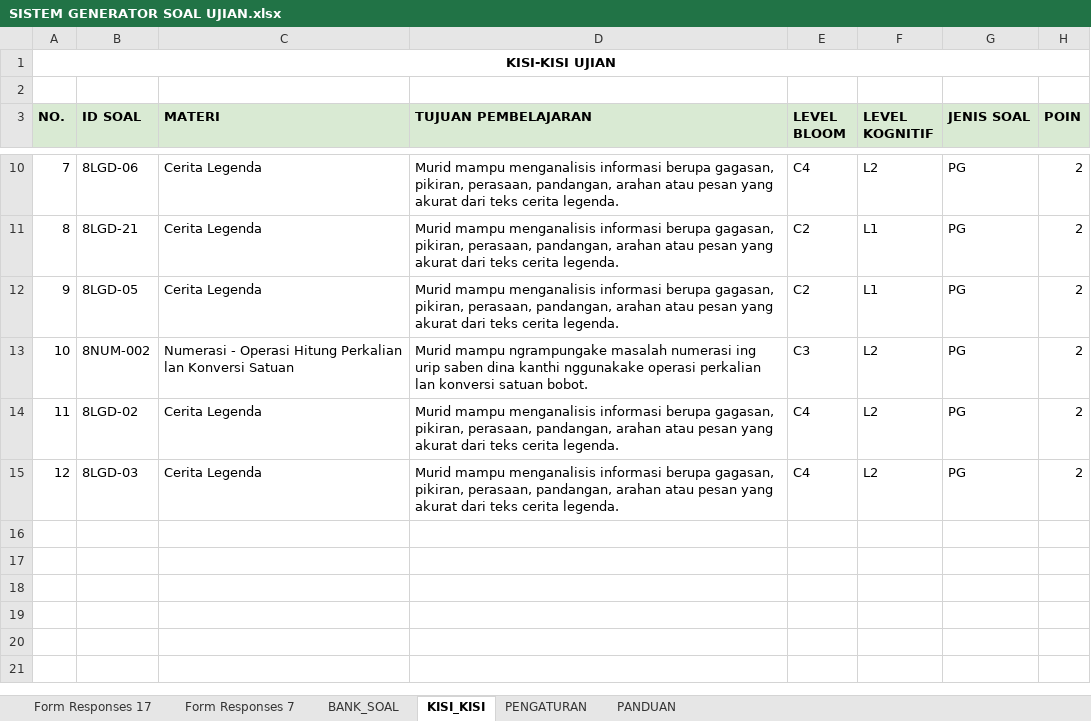
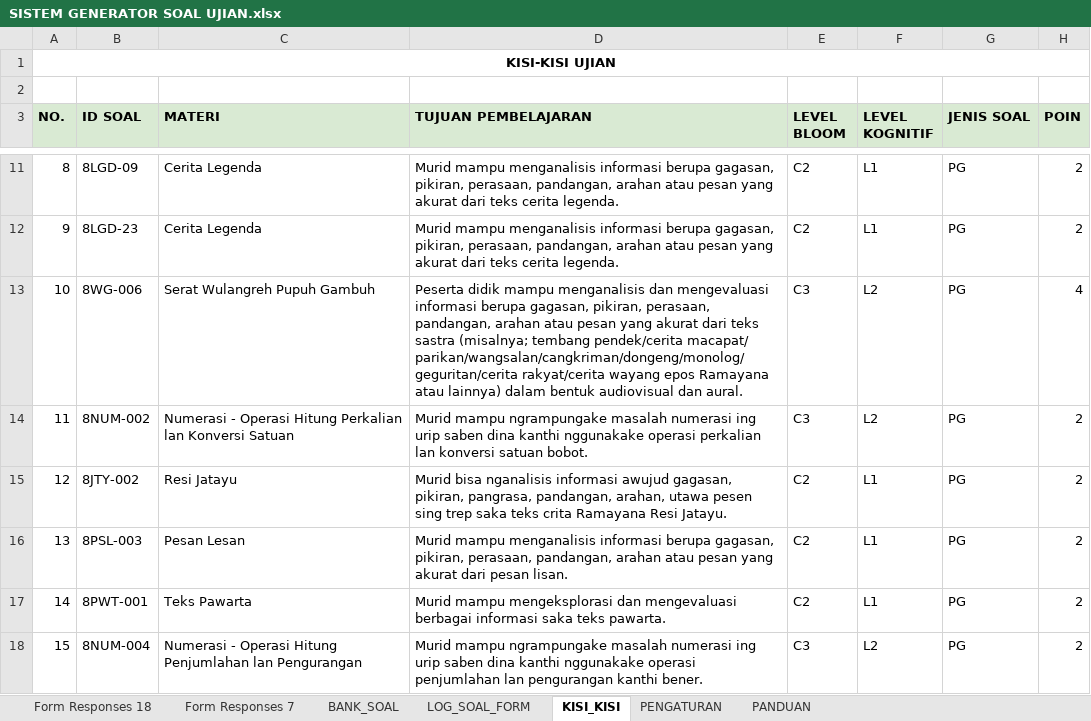
Before and after one commit to albiziaruri-creator/google-formulir-otomatis, an Excel workbook: SPREADSHEET/SISTEM GENERATOR SOAL UJIAN.xlsx, sheet KISI_KISI, drawn as a sheet; only a part is shown, gaps mark what is left out; values as stored, in another font and other column widths than the file's, no borders; charts and pictures not drawn; removed rows and columns are numbered as before the commit, all else as after; the diff covers the shown part only; the diff names each change by its address in the sheet, - before the commit and + after, or states it on an @@ line.

Commit message:
Update Code.gs – Versi 2.1
Penambahan fitur Tambah Soal ke Form yang Ada, dengan kemampuan:

Menambahkan soal dari BANK_SOAL ke Google Form yang sudah dibuat.

Mendukung jenis soal PG, PGK, MJ, IS, dan UR.

Pemilihan soal berdasarkan ID, acak, atau kriteria tertentu.

Mempertahankan soal dan respons yang sudah ada pada Form tujuan.

Membuat sheet LOG_SOAL_FORM secara otomatis.

Mencatat ID Form, ID soal, dan tanggal penambahan.

Memeriksa riwayat penambahan untuk mencegah soal yang sama ditambahkan berulang kali.

Status: Pengujian penambahan soal dan pencatatan log berhasil.

```diff
--- a/SPREADSHEET/SISTEM GENERATOR SOAL UJIAN.xlsx (sheet KISI_KISI)
+++ b/SPREADSHEET/SISTEM GENERATOR SOAL UJIAN.xlsx (sheet KISI_KISI)
-sheet tab: Form Responses 17
+sheet tab: Form Responses 18
+sheet tab: LOG_SOAL_FORM
@@ column A (NO.) renumbered from row 6 down @@
-row 10: 7 | 8LGD-06 | Cerita Legenda | Murid mampu menganalisis informasi berupa gagasan, pikiran, perasaan, pandangan, arahan atau pesan yang akurat dari teks cerita legenda. | C4 | L2 | PG | 2
-B11 (ID SOAL): 8LGD-21
+B11 (ID SOAL): 8LGD-09
-B12 (ID SOAL): 8LGD-05
+B12 (ID SOAL): 8LGD-23
+row 13: 10 | 8WG-006 | Serat Wulangreh Pupuh Gambuh | Peserta didik mampu menganalisis dan mengevaluasi informasi berupa gagasan, pikiran, perasaan, pandangan, arahan atau pesan yang akurat dari teks sastra (misalnya; tembang pendek/cerita macapat/ parikan/wangsalan/cangkriman/dongeng/monolog/geguritan/cerita rakyat/cerita wayang epos Ramayana atau lainnya) dalam bentuk audiovisual dan aural. | C3 | L2 | PG | 4
-row 14: 11 | 8LGD-02 | Cerita Legenda | Murid mampu menganalisis informasi berupa gagasan, pikiran, perasaan, pandangan, arahan atau pesan yang akurat dari teks cerita legenda. | C4 | L2 | PG | 2
+row 15: 12 | 8JTY-002 | Resi Jatayu | Murid bisa nganalisis informasi awujud gagasan, pikiran, pangrasa, pandangan, arahan, utawa pesen sing trep saka teks crita Ramayana Resi Jatayu. | C2 | L1 | PG | 2
+row 16: 13 | 8PSL-003 | Pesan Lesan | Murid mampu menganalisis informasi berupa gagasan, pikiran, perasaan, pandangan, arahan atau pesan yang akurat dari pesan lisan. | C2 | L1 | PG | 2
+row 17: 14 | 8PWT-001 | Teks Pawarta | Murid mampu mengeksplorasi dan mengevaluasi berbagai informasi saka teks pawarta. | C2 | L1 | PG | 2
-B18 (ID SOAL): 8LGD-03
+B18 (ID SOAL): 8NUM-004
-C18 (MATERI): Cerita Legenda
+C18 (MATERI): Numerasi - Operasi Hitung Penjumlahan lan Pengurangan
-D18 (TUJUAN PEMBELAJARAN): Murid mampu menganalisis informasi berupa gagasan, pikiran, perasaan, pandangan, arahan atau pesan yang akurat dari teks cerita legenda.
+D18 (TUJUAN PEMBELAJARAN): Murid mampu ngrampungake masalah numerasi ing urip saben dina kanthi nggunakake operasi penjumlahan lan pengurangan kanthi bener.
-E18 (LEVEL BLOOM): C4
+E18 (LEVEL BLOOM): C3
```
Also changed, not shown: 3 added rows, 2 removed rows and 11 edited cells elsewhere in this sheet, sheet Form Responses 7, sheet BANK_SOAL, sheet Form Responses 18, charts or pictures.
